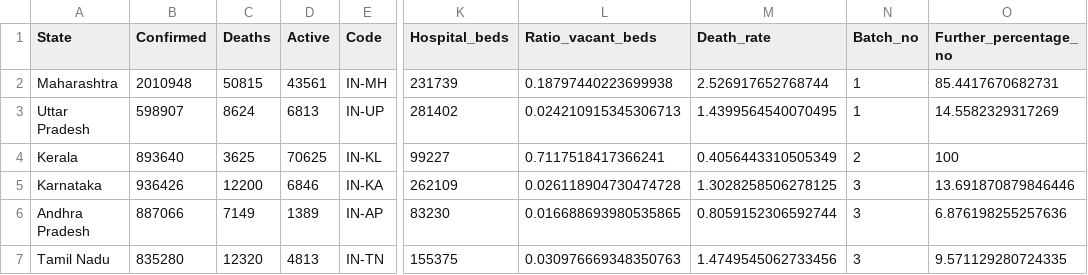
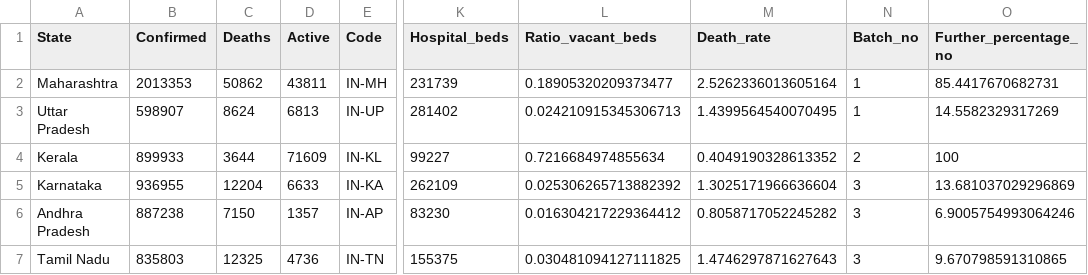
Before and after one commit to yogeshiitm/EY-Techathon-2021, a CSV file: clustered_data.csv, drawn as a sheet; only a part is shown, gaps mark what is left out; the diff covers the shown part only; the diff names each change by its address in the sheet, - before the commit and + after, or states it on an @@ line.

```diff
--- a/clustered_data.csv
+++ b/clustered_data.csv
-B2 (Confirmed): 2010948
+B2 (Confirmed): 2013353
-C2 (Deaths): 50815
+C2 (Deaths): 50862
-D2 (Active): 43561
+D2 (Active): 43811
-L2 (Ratio_vacant_beds): 0.18797440223699938
+L2 (Ratio_vacant_beds): 0.18905320209373477
-M2 (Death_rate): 2.526917652768744
+M2 (Death_rate): 2.5262336013605164
-B4 (Confirmed): 893640
+B4 (Confirmed): 899933
-C4 (Deaths): 3625
+C4 (Deaths): 3644
-D4 (Active): 70625
+D4 (Active): 71609
-L4 (Ratio_vacant_beds): 0.7117518417366241
+L4 (Ratio_vacant_beds): 0.7216684974855634
-M4 (Death_rate): 0.4056443310505349
+M4 (Death_rate): 0.4049190328613352
-B5 (Confirmed): 936426
+B5 (Confirmed): 936955
-C5 (Deaths): 12200
+C5 (Deaths): 12204
-D5 (Active): 6846
+D5 (Active): 6633
-L5 (Ratio_vacant_beds): 0.026118904730474728
+L5 (Ratio_vacant_beds): 0.025306265713882392
-M5 (Death_rate): 1.3028258506278125
+M5 (Death_rate): 1.3025171966636604
-O5 (Further_percentage_no): 13.691870879846446
+O5 (Further_percentage_no): 13.681037029296869
-B6 (Confirmed): 887066
+B6 (Confirmed): 887238
-C6 (Deaths): 7149
+C6 (Deaths): 7150
-D6 (Active): 1389
+D6 (Active): 1357
-L6 (Ratio_vacant_beds): 0.016688693980535865
+L6 (Ratio_vacant_beds): 0.016304217229364412
-M6 (Death_rate): 0.8059152306592744
+M6 (Death_rate): 0.8058717052245282
-O6 (Further_percentage_no): 6.876198255257636
+O6 (Further_percentage_no): 6.9005754993064246
-B7 (Confirmed): 835280
+B7 (Confirmed): 835803
-C7 (Deaths): 12320
+C7 (Deaths): 12325
-D7 (Active): 4813
+D7 (Active): 4736
-L7 (Ratio_vacant_beds): 0.030976669348350763
+L7 (Ratio_vacant_beds): 0.030481094127111825
-M7 (Death_rate): 1.4749545062733456
+M7 (Death_rate): 1.4746297871627643
-O7 (Further_percentage_no): 9.571129280724335
+O7 (Further_percentage_no): 9.670798591310865
```
Also changed, not shown: 122 edited cells elsewhere in this file, assets/files/active_map.csv, clustered_data_district.csv, 10 other files.
